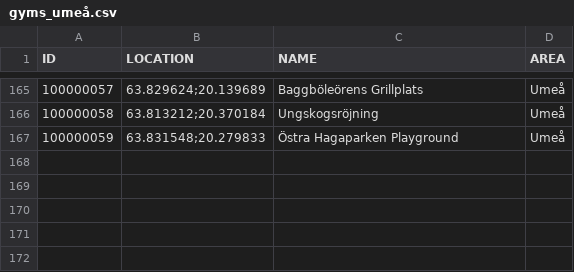
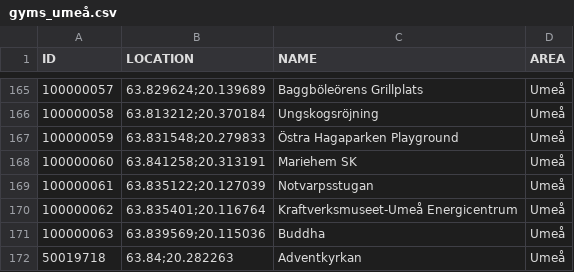
Before and after one commit to magnusmickelsson/pokeraidbot, a CSV file: src/main/resources/gyms_umeå.csv, drawn as a sheet; only a part is shown, gaps mark what is left out; the diff names each change by its address in the sheet, - before the commit and + after, or states it on an @@ line.

Commit message:
Gym data update

```diff
--- a/src/main/resources/gyms_umeå.csv
+++ b/src/main/resources/gyms_umeå.csv
+row 168: 100000060 | 63.841258;20.313191 | Mariehem SK | Umeå
+row 169: 100000061 | 63.835122;20.127039 | Notvarpsstugan | Umeå
+row 170: 100000062 | 63.835401;20.116764 | Kraftverksmuseet-Umeå Energicentrum | Umeå
+row 171: 100000063 | 63.839569;20.115036 | Buddha | Umeå
+row 172: 50019718 | 63.84;20.282263 | Adventkyrkan | Umeå
```
Also changed, not shown: 2 other files.
